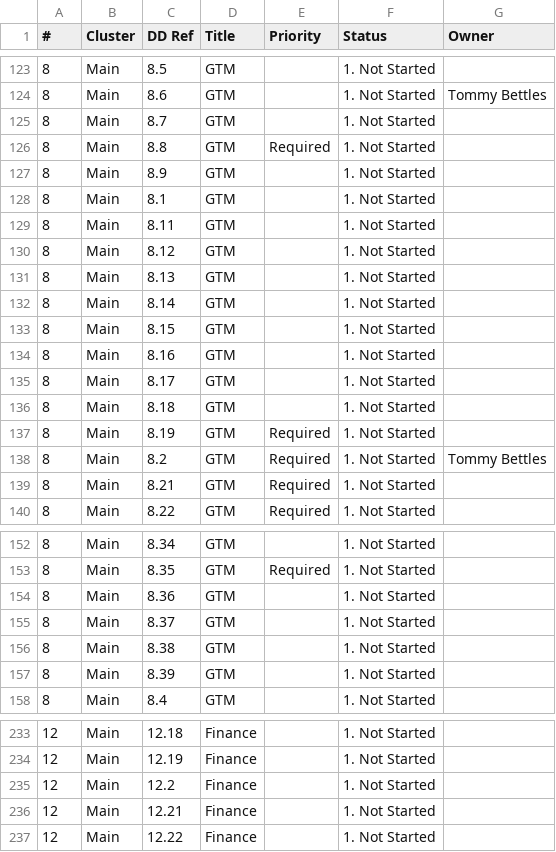
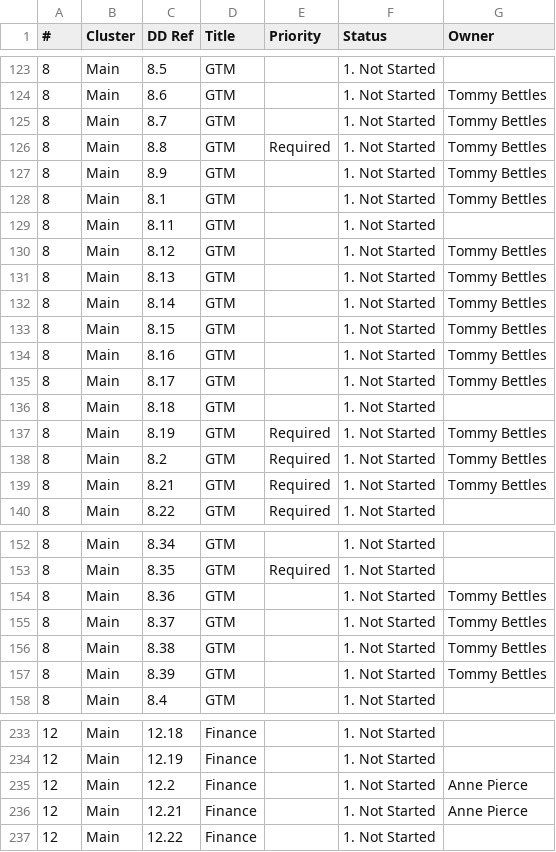
Before and after one commit to tbettles-code/integra-dd-data, a CSV file: data/external_view.csv, drawn as a sheet; only a part is shown, gaps mark what is left out; the diff covers the shown part only.

Commit message:
Update DD external view — 2026-05-01T05:03:00.824Z

```diff
--- a/data/external_view.csv
+++ b/data/external_view.csv
@@ -124,17 +124,17 @@
 8,Main,8.6,GTM,,1. Not Started,Tommy Bettles
-8,Main,8.7,GTM,,1. Not Started,
-8,Main,8.8,GTM,Required,1. Not Started,
-8,Main,8.9,GTM,,1. Not Started,
-8,Main,8.1,GTM,,1. Not Started,
+8,Main,8.7,GTM,,1. Not Started,Tommy Bettles
+8,Main,8.8,GTM,Required,1. Not Started,Tommy Bettles
+8,Main,8.9,GTM,,1. Not Started,Tommy Bettles
+8,Main,8.1,GTM,,1. Not Started,Tommy Bettles
 8,Main,8.11,GTM,,1. Not Started,
-8,Main,8.12,GTM,,1. Not Started,
-8,Main,8.13,GTM,,1. Not Started,
-8,Main,8.14,GTM,,1. Not Started,
-8,Main,8.15,GTM,,1. Not Started,
-8,Main,8.16,GTM,,1. Not Started,
-8,Main,8.17,GTM,,1. Not Started,
+8,Main,8.12,GTM,,1. Not Started,Tommy Bettles
+8,Main,8.13,GTM,,1. Not Started,Tommy Bettles
+8,Main,8.14,GTM,,1. Not Started,Tommy Bettles
+8,Main,8.15,GTM,,1. Not Started,Tommy Bettles
+8,Main,8.16,GTM,,1. Not Started,Tommy Bettles
+8,Main,8.17,GTM,,1. Not Started,Tommy Bettles
 8,Main,8.18,GTM,,1. Not Started,
-8,Main,8.19,GTM,Required,1. Not Started,
+8,Main,8.19,GTM,Required,1. Not Started,Tommy Bettles
 8,Main,8.2,GTM,Required,1. Not Started,Tommy Bettles
-8,Main,8.21,GTM,Required,1. Not Started,
+8,Main,8.21,GTM,Required,1. Not Started,Tommy Bettles
 8,Main,8.22,GTM,Required,1. Not Started,
@@ -153,6 +153,6 @@
 8,Main,8.35,GTM,Required,1. Not Started,
-8,Main,8.36,GTM,,1. Not Started,
-8,Main,8.37,GTM,,1. Not Started,
-8,Main,8.38,GTM,,1. Not Started,
-8,Main,8.39,GTM,,1. Not Started,
+8,Main,8.36,GTM,,1. Not Started,Tommy Bettles
+8,Main,8.37,GTM,,1. Not Started,Tommy Bettles
+8,Main,8.38,GTM,,1. Not Started,Tommy Bettles
+8,Main,8.39,GTM,,1. Not Started,Tommy Bettles
 8,Main,8.4,GTM,,1. Not Started,
@@ -234,4 +234,4 @@
 12,Main,12.19,Finance,,1. Not Started,
-12,Main,12.2,Finance,,1. Not Started,
-12,Main,12.21,Finance,,1. Not Started,
+12,Main,12.2,Finance,,1. Not Started,Anne Pierce
+12,Main,12.21,Finance,,1. Not Started,Anne Pierce
 12,Main,12.22,Finance,,1. Not Started,
```
Also changed, not shown: 3 edited cells elsewhere in this file.
